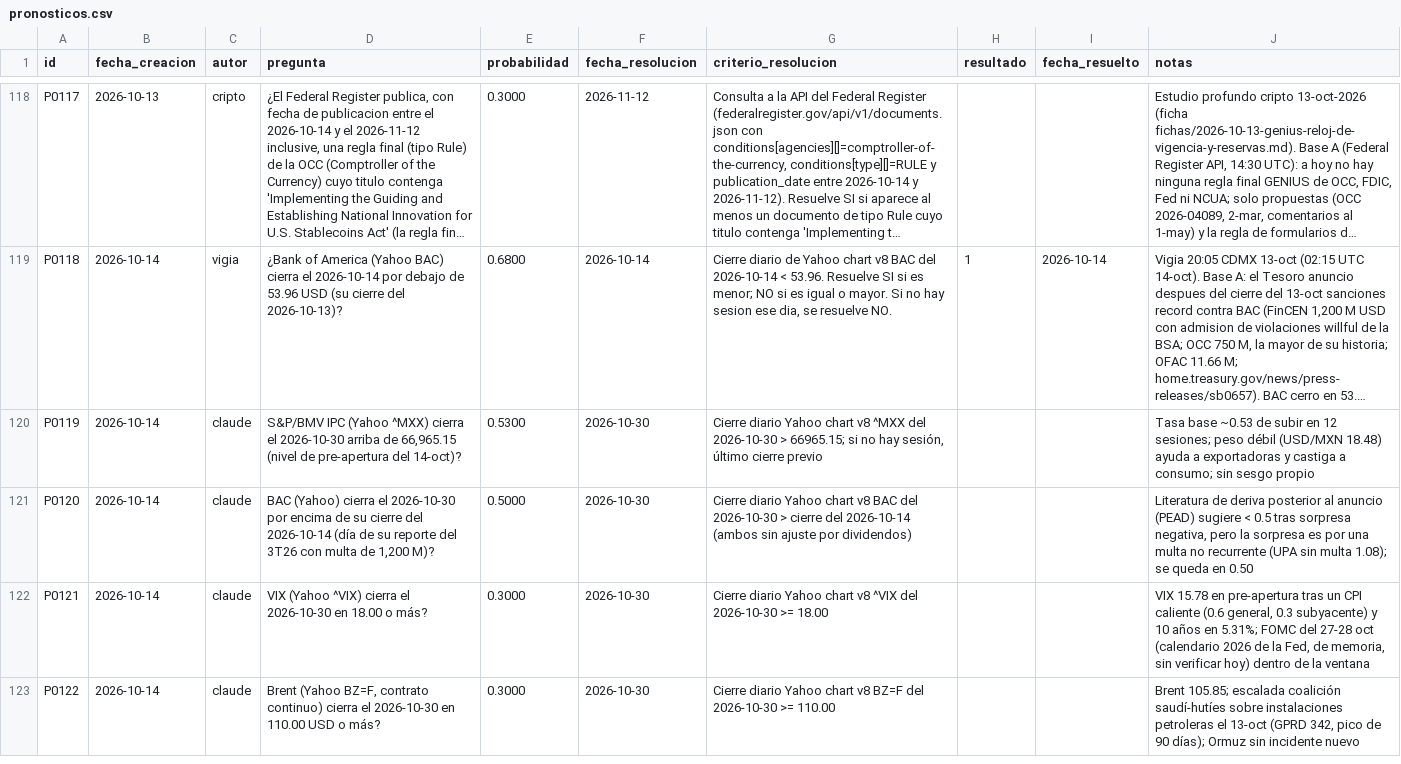
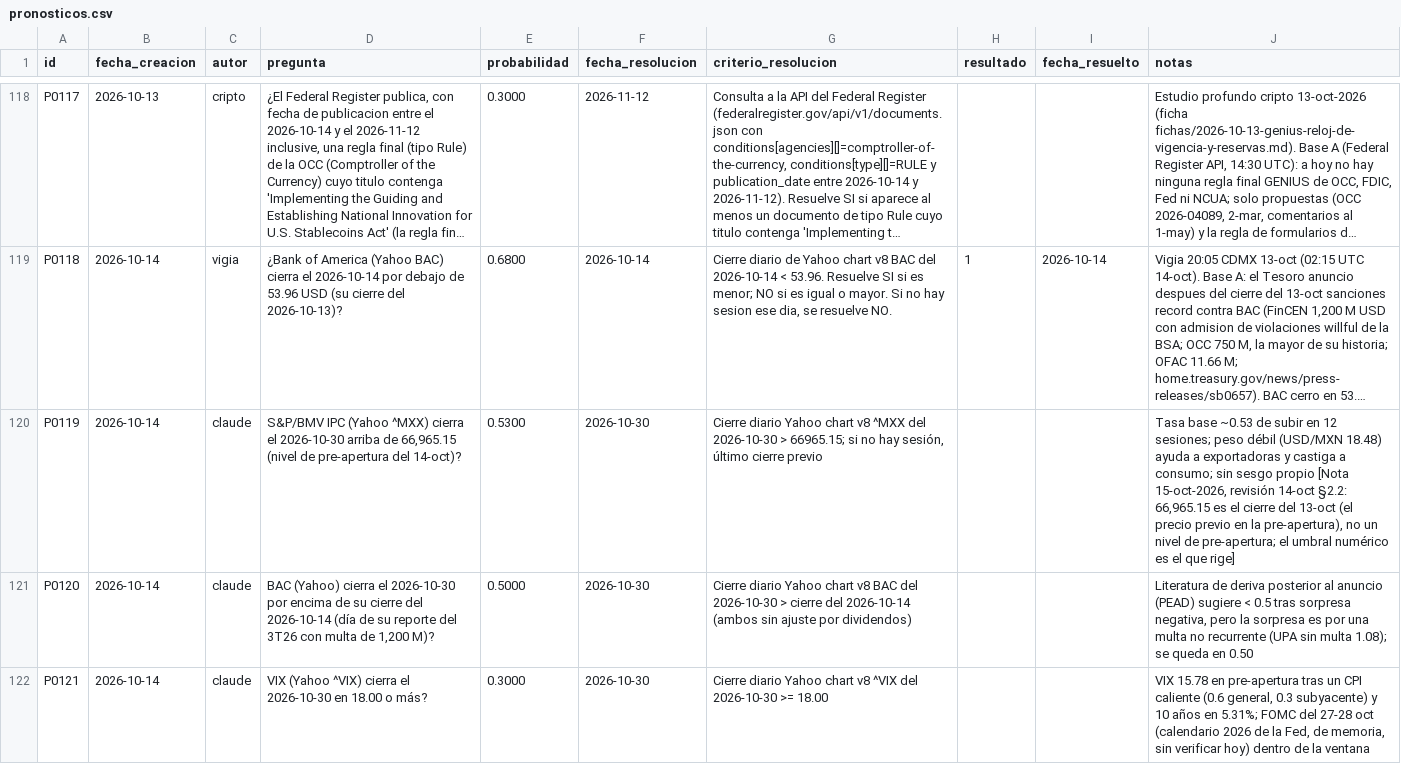
Before and after one commit to izurieta77/New1, a CSV file: bitacora/pronosticos.csv, drawn as a sheet; only a part is shown, gaps mark what is left out; the shorter side is filled out with more unchanged rows; long unchanged cells end in …; the diff names each change by its address in the sheet, - before the commit and + after, or states it on an @@ line.

```diff
--- a/bitacora/pronosticos.csv
+++ b/bitacora/pronosticos.csv
-J120 (notas): …sesgo propio
+J120 (notas): …sesgo propio [Nota 15-oct-2026, revisión 14-oct §2.2: 66,965.15 es el cierre del 13-oct (el precio previo en la pre-apertura), no un nivel de pre-apertura; el umbral numérico es el que rige]
```
Also changed, not shown: 5 other files.
